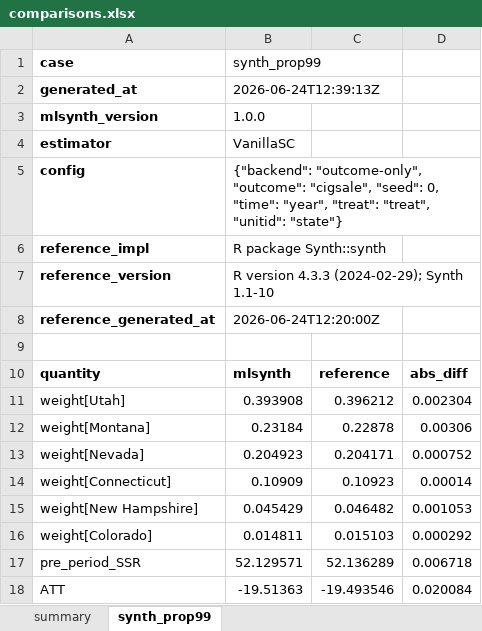
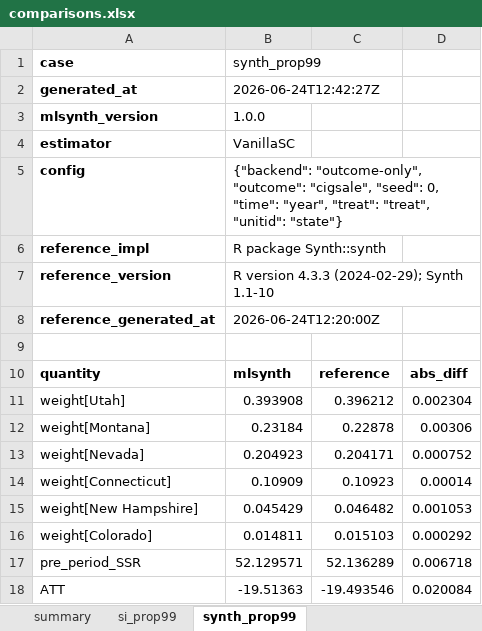
Before and after one commit to jgreathouse9/mlsynth, an Excel workbook: benchmarks/reference/comparisons.xlsx, sheet synth_prop99, drawn as a sheet; values as stored, in another font and other column widths than the file's, no borders; the diff names each change by its address in the sheet, - before the commit and + after, or states it on an @@ line.

```diff
--- a/benchmarks/reference/comparisons.xlsx (sheet synth_prop99)
+++ b/benchmarks/reference/comparisons.xlsx (sheet synth_prop99)
+sheet tab: si_prop99
-B2: 2026-06-24T12:39:13Z
+B2: 2026-06-24T12:42:27Z
```
Also changed, not shown: sheet summary, 4 other files.
